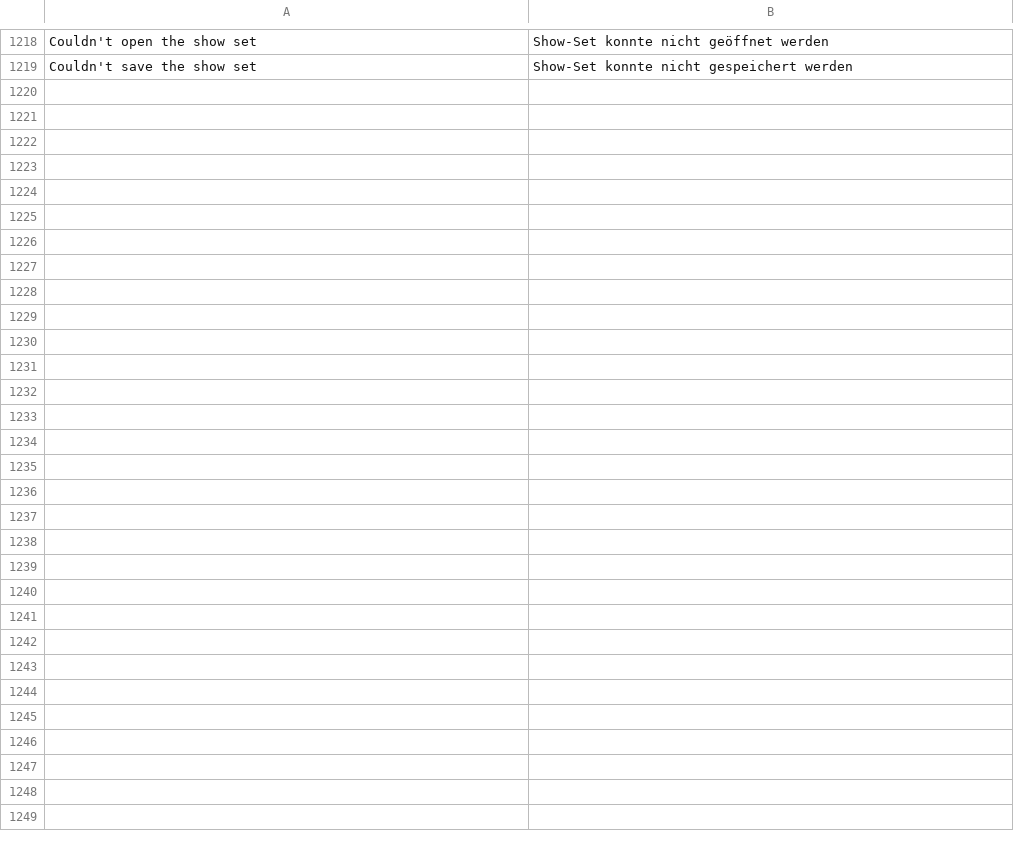
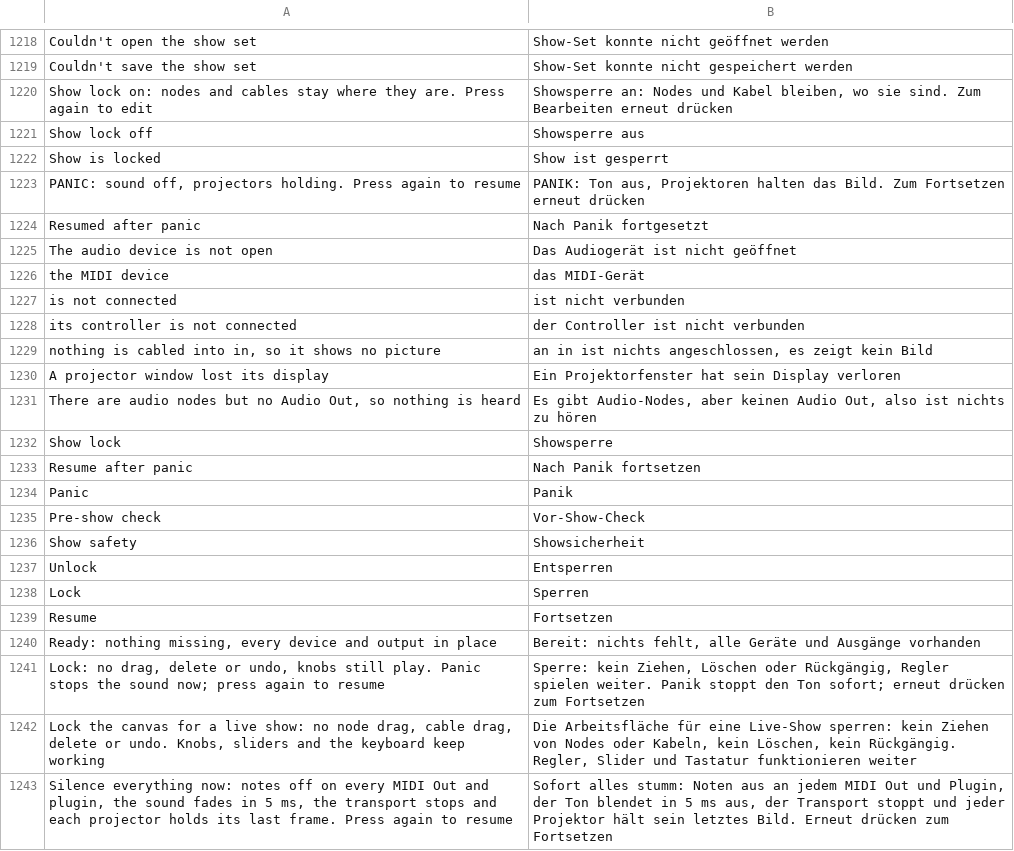
Before and after one commit to MechanicalBoy/Infinite, a TSV file: resources/lang/de.tsv, drawn as a sheet; only a part is shown, gaps mark what is left out.

```diff
--- a/resources/lang/de.tsv
+++ b/resources/lang/de.tsv
@@ -1219 +1219,25 @@ Couldn't open the show set	Show-Set konnte nicht geöffnet werden
 Couldn't save the show set	Show-Set konnte nicht gespeichert werden
+Show lock on: nodes and cables stay where they are. Press again to edit	Showsperre an: Nodes und Kabel bleiben, wo sie sind. Zum Bearbeiten erneut drücken
+Show lock off	Showsperre aus
+Show is locked	Show ist gesperrt
+PANIC: sound off, projectors holding. Press again to resume	PANIK: Ton aus, Projektoren halten das Bild. Zum Fortsetzen erneut drücken
+Resumed after panic	Nach Panik fortgesetzt
+The audio device is not open	Das Audiogerät ist nicht geöffnet
+the MIDI device	das MIDI-Gerät
+is not connected	ist nicht verbunden
+its controller is not connected	der Controller ist nicht verbunden
+nothing is cabled into in, so it shows no picture	an in ist nichts angeschlossen, es zeigt kein Bild
+A projector window lost its display	Ein Projektorfenster hat sein Display verloren
+There are audio nodes but no Audio Out, so nothing is heard	Es gibt Audio-Nodes, aber keinen Audio Out, also ist nichts zu hören
+Show lock	Showsperre
+Resume after panic	Nach Panik fortsetzen
+Panic	Panik
+Pre-show check	Vor-Show-Check
+Show safety	Showsicherheit
+Unlock	Entsperren
+Lock	Sperren
+Resume	Fortsetzen
+Ready: nothing missing, every device and output in place	Bereit: nichts fehlt, alle Geräte und Ausgänge vorhanden
+Lock: no drag, delete or undo, knobs still play. Panic stops the sound now; press again to resume	Sperre: kein Ziehen, Löschen oder Rückgängig, Regler spielen weiter. Panik stoppt den Ton sofort; erneut drücken zum Fortsetzen
+Lock the canvas for a live show: no node drag, cable drag, delete or undo. Knobs, sliders and the keyboard keep working	Die Arbeitsfläche für eine Live-Show sperren: kein Ziehen von Nodes oder Kabeln, kein Löschen, kein Rückgängig. Regler, Slider und Tastatur funktionieren weiter
+Silence everything now: notes off on every MIDI Out and plugin, the sound fades in 5 ms, the transport stops and each projector holds its last frame. Press again to resume	Sofort alles stumm: Noten aus an jedem MIDI Out und Plugin, der Ton blendet in 5 ms aus, der Transport stoppt und jeder Projektor hält sein letztes Bild. Erneut drücken zum Fortsetzen
```
Also changed, not shown: resources/lang/es.tsv, resources/lang/ja.tsv, 24 other files.
